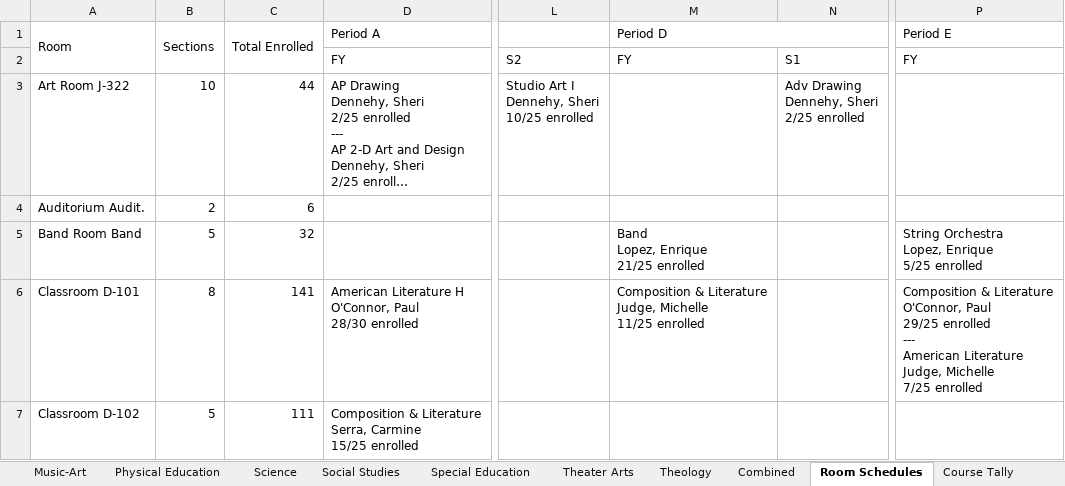
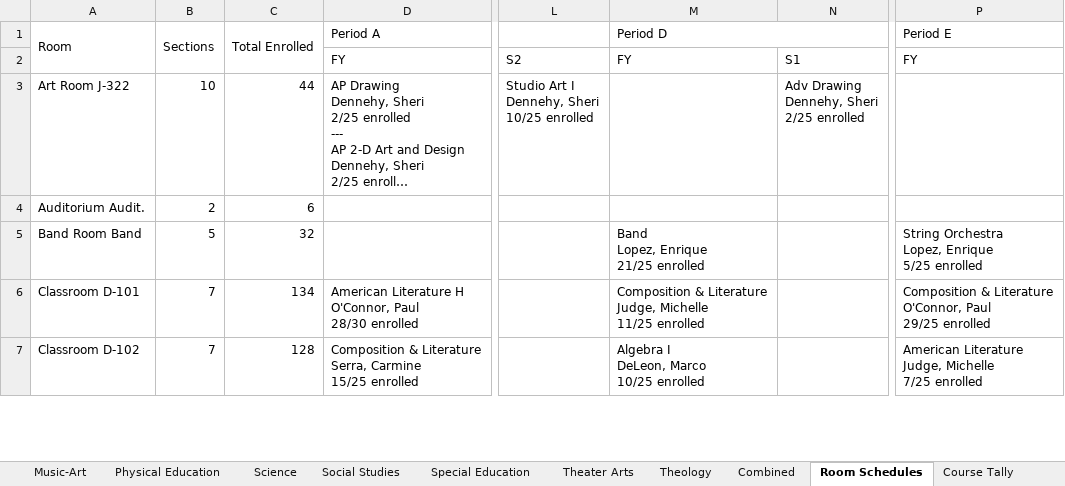
Before and after one commit to jciofalopowerllc-stack/sat-course, an Excel workbook: DonBosco_Module01_CourseRequests_2026-27.xlsx, sheet Room Schedules, drawn as a sheet; only a part is shown, gaps mark what is left out; long unchanged cells end in …; values as stored, in another font and other column widths than the file's, no cell formats; ↵ is a line break in a cell; the diff covers the shown part only; the diff names each change by its address in the sheet, - before the commit and + after, or states it on an @@ line.

```diff
--- a/DonBosco_Module01_CourseRequests_2026-27.xlsx (sheet Room Schedules)
+++ b/DonBosco_Module01_CourseRequests_2026-27.xlsx (sheet Room Schedules)
-B6 (Sections): 8
+B6 (Sections): 7
-C6 (Total Enrolled): 141
+C6 (Total Enrolled): 134
-P6 (Period E): …29/25 enrolled ↵ --- ↵ American Literature ↵ Judge, Michelle ↵ 7/25 enrolled
+P6 (Period E): …29/25 enrolled
-B7 (Sections): 5
+B7 (Sections): 7
-C7 (Total Enrolled): 111
+C7 (Total Enrolled): 128
-M7 (Period D): (empty)
+M7 (Period D): Algebra I ↵ DeLeon, Marco ↵ 10/25 enrolled
-P7 (Period E): (empty)
+P7 (Period E): American Literature ↵ Judge, Michelle ↵ 7/25 enrolled
```
Also changed, not shown: 127 edited cells elsewhere in this sheet, sheet Master Worksheet, sheet Grade 9, sheet Grade 12, sheet Grade 10, sheet Grade 11, sheet Section Summary, 9 more sheets, cell formats.
